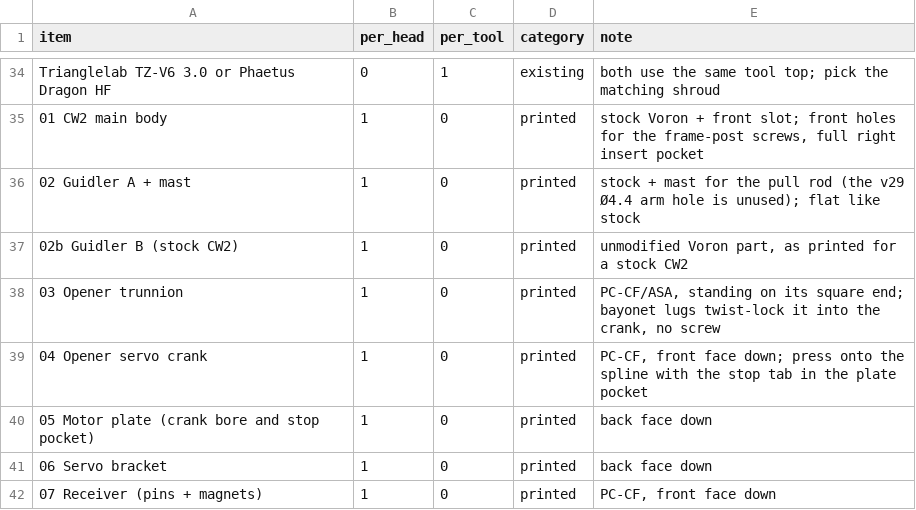
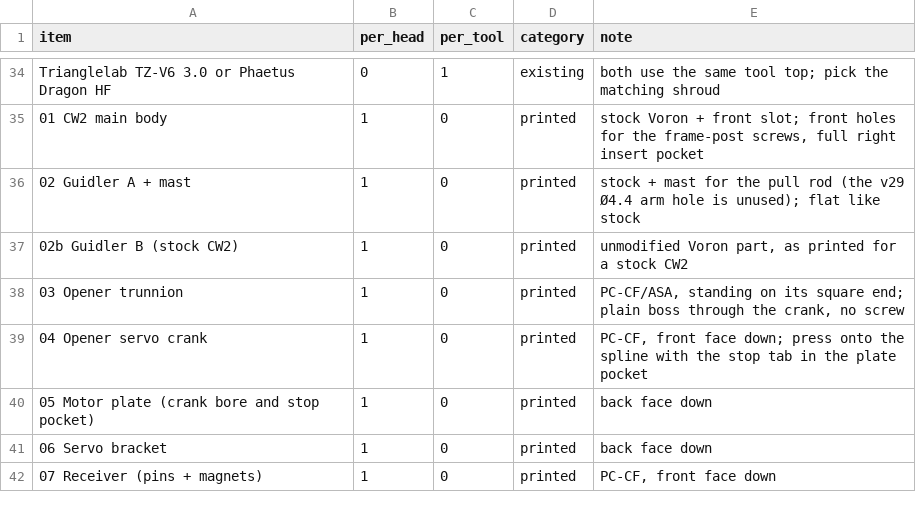
Before and after one commit to mstrouthos/voron-shuttlechanger, a CSV file: BOM.csv, drawn as a sheet; only a part is shown, gaps mark what is left out.

```diff
--- a/BOM.csv
+++ b/BOM.csv
@@ -37,3 +37,3 @@ Trianglelab TZ-V6 3.0 or Phaetus Dragon HF,0,1,existing,both use the same tool t
 02b Guidler B (stock CW2),1,0,printed,"unmodified Voron part, as printed for a stock CW2"
-03 Opener trunnion,1,0,printed,"PC-CF/ASA, standing on its square end; bayonet lugs twist-lock it into the crank, no screw"
+03 Opener trunnion,1,0,printed,"PC-CF/ASA, standing on its square end; plain boss through the crank, no screw"
 04 Opener servo crank,1,0,printed,"PC-CF, front face down; press onto the spline with the stop tab in the plate pocket"
```
Also changed, not shown: 13 other files.
